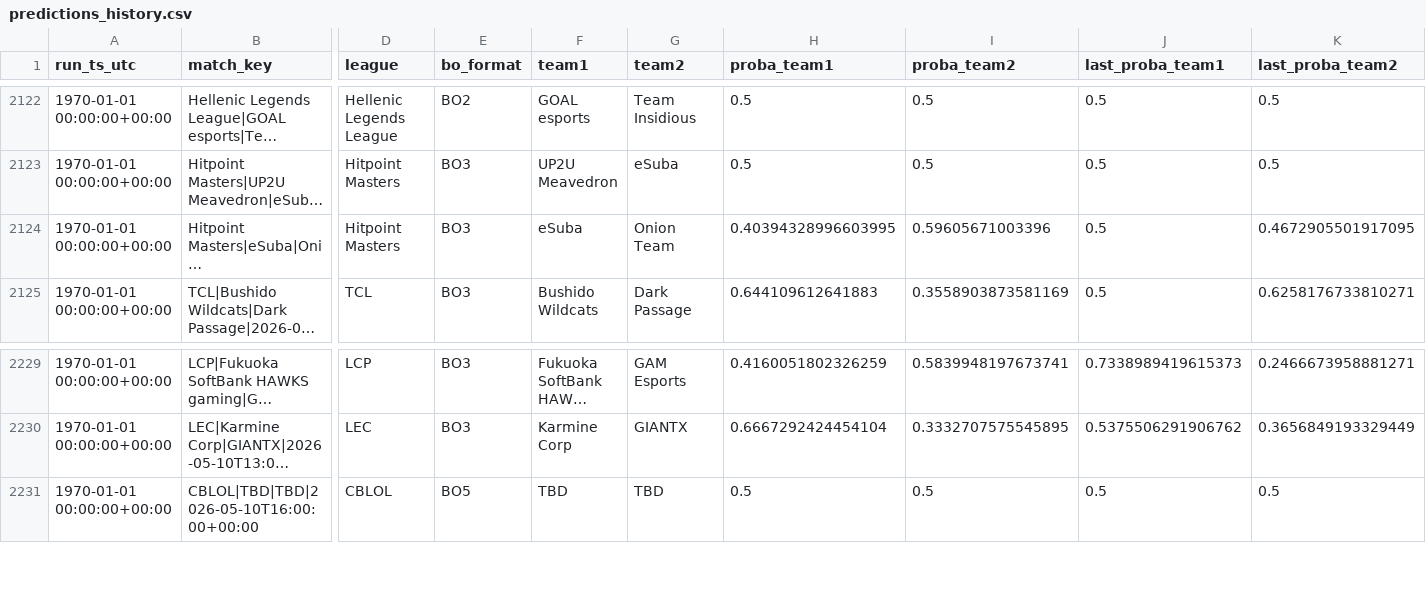
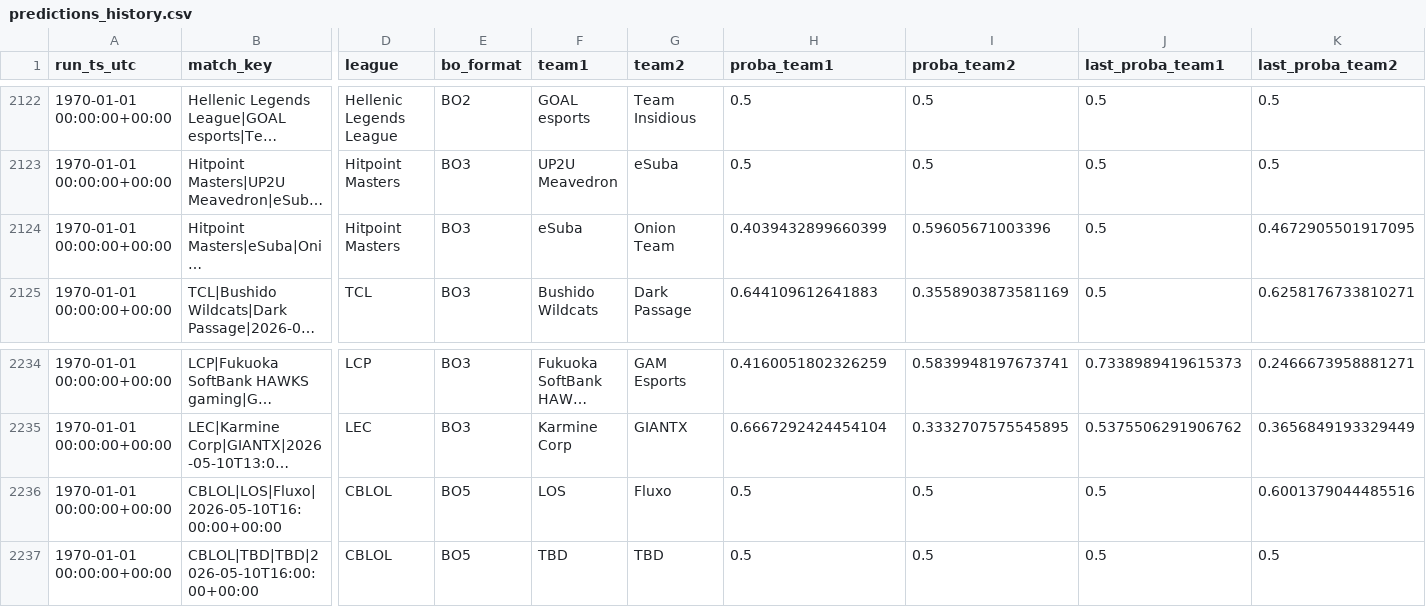
Before and after one commit to franc0510/streamlit-shine-sparkle, a CSV file: public/Documents/predictions_history.csv, drawn as a sheet; only a part is shown, gaps mark what is left out; long unchanged cells end in …; rows hold the shown columns only; the diff covers the shown part only; the diff names each change by its address in the sheet, - before the commit and + after, or states it on an @@ line.

```diff
--- a/public/Documents/predictions_history.csv
+++ b/public/Documents/predictions_history.csv
-H2124 (proba_team1): 0.40394328996603995
+H2124 (proba_team1): 0.4039432899660399
+row 2236: 1970-01-01 00:00:00+00:00 | CBLOL|LOS|Fluxo|2026-05-10T16:00:00+00:00 | CBLOL | BO5 | LOS | Fluxo | 0.5 | 0.5 | 0.5 | 0.6001379044485516
```
Also changed, not shown: 5 added rows elsewhere in this file, public/Documents/schedule_with_probs.csv, 1 other file.
